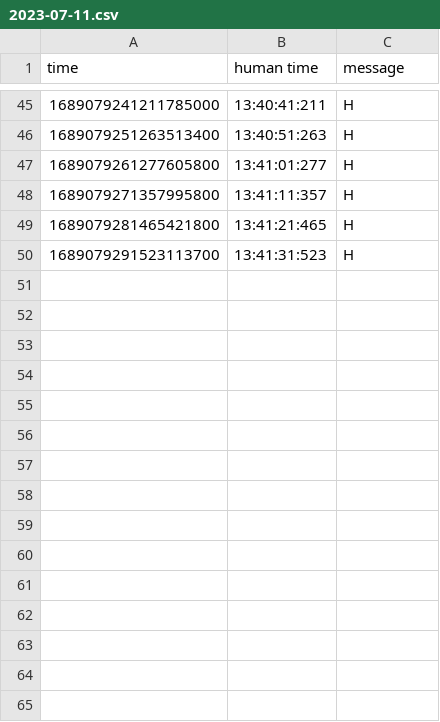
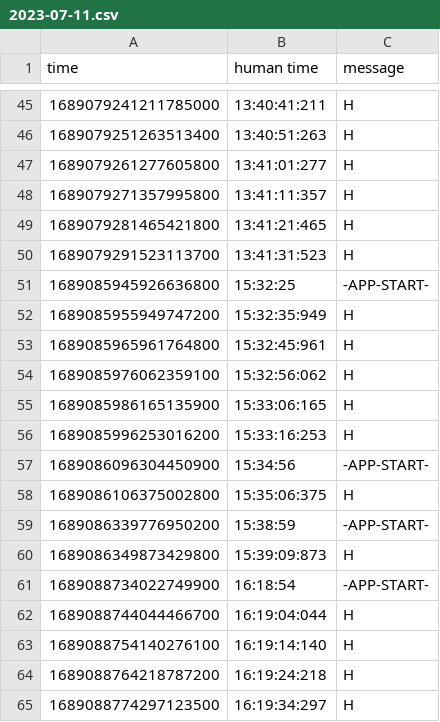
Before and after one commit to mirkofebbo/PUPIL_COM, a CSV file: data/2023-07-11.csv, drawn as a sheet; only a part is shown, gaps mark what is left out; the diff names each change by its address in the sheet, - before the commit and + after, or states it on an @@ line.

```diff
--- a/data/2023-07-11.csv
+++ b/data/2023-07-11.csv
+row 51: 1689085945926636800 | 15:32:25 | -APP-START-
+row 52: 1689085955949747200 | 15:32:35:949 | H
+row 53: 1689085965961764800 | 15:32:45:961 | H
+row 54: 1689085976062359100 | 15:32:56:062 | H
+row 55: 1689085986165135900 | 15:33:06:165 | H
+row 56: 1689085996253016200 | 15:33:16:253 | H
+row 57: 1689086096304450900 | 15:34:56 | -APP-START-
+row 58: 1689086106375002800 | 15:35:06:375 | H
+row 59: 1689086339776950200 | 15:38:59 | -APP-START-
+row 60: 1689086349873429800 | 15:39:09:873 | H
+row 61: 1689088734022749900 | 16:18:54 | -APP-START-
+row 62: 1689088744044466700 | 16:19:04:044 | H
+row 63: 1689088754140276100 | 16:19:14:140 | H
+row 64: 1689088764218787200 | 16:19:24:218 | H
+row 65: 1689088774297123500 | 16:19:34:297 | H
```
Also changed, not shown: 6 other files.
